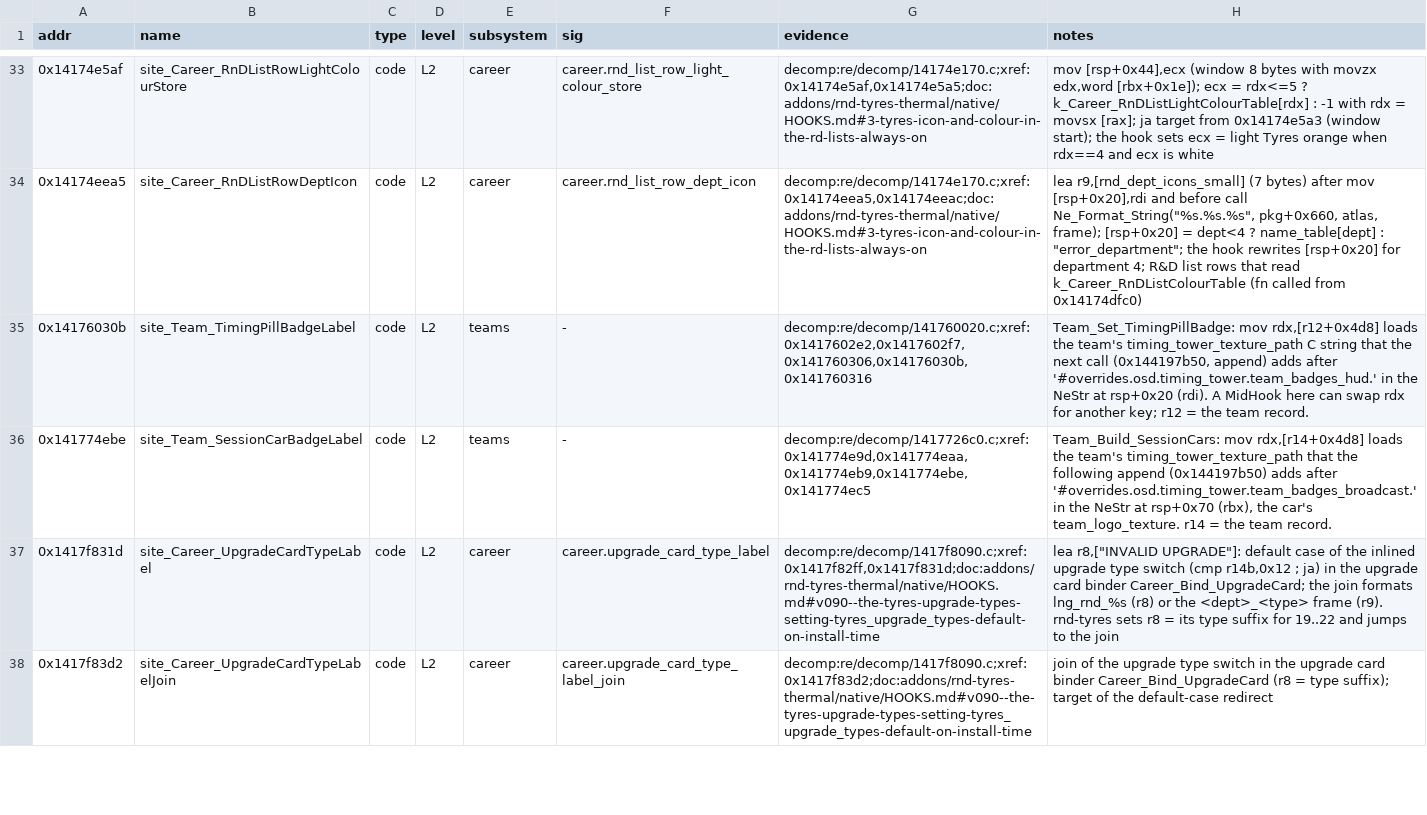
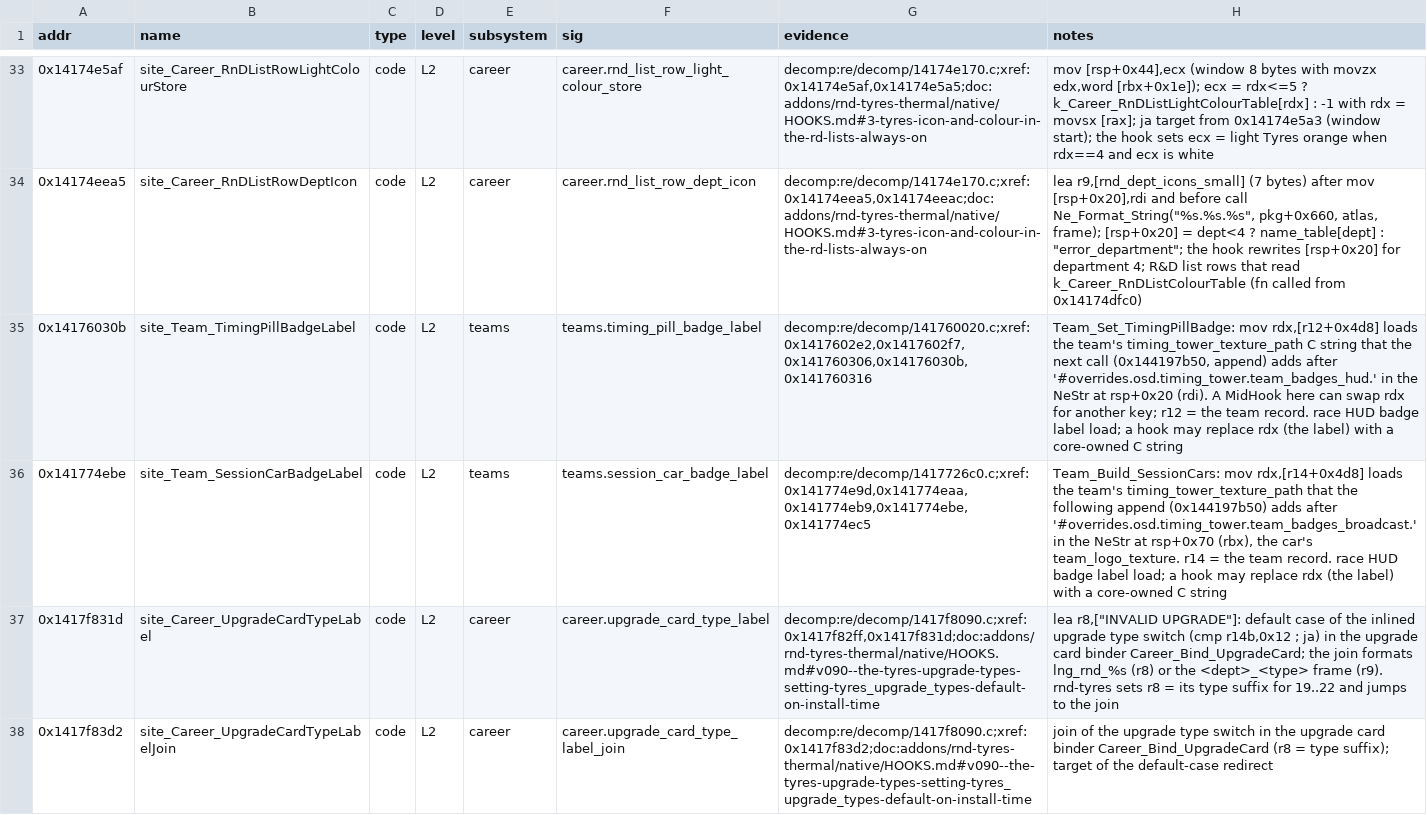
Before and after one commit to MSYEETT/SwoftyLauncher, a TSV file: re/db/globals.tsv, drawn as a sheet; only a part is shown, gaps mark what is left out.

Commit message:
docs(re): map team side data, logo contexts and team-count limits

```diff
--- a/re/db/globals.tsv
+++ b/re/db/globals.tsv
@@ -34,4 +34,4 @@ addr	name	type	level	subsystem	sig	evidence	notes
 0x14174eea5	site_Career_RnDListRowDeptIcon	code	L2	career	career.rnd_list_row_dept_icon	decomp:re/decomp/14174e170.c;xref:0x14174eea5,0x14174eeac;doc:addons/rnd-tyres-thermal/native/HOOKS.md#3-tyres-icon-and-colour-in-the-rd-lists-always-on	lea r9,[rnd_dept_icons_small] (7 bytes) after mov [rsp+0x20],rdi and before call Ne_Format_String("%s.%s.%s", pkg+0x660, atlas, frame); [rsp+0x20] = dept<4 ? name_table[dept] : "error_department"; the hook rewrites [rsp+0x20] for department 4; R&D list rows that read k_Career_RnDListColourTable (fn called from 0x14174dfc0)
-0x14176030b	site_Team_TimingPillBadgeLabel	code	L2	teams	-	decomp:re/decomp/141760020.c;xref:0x1417602e2,0x1417602f7,0x141760306,0x14176030b,0x141760316	Team_Set_TimingPillBadge: mov rdx,[r12+0x4d8] loads the team's timing_tower_texture_path C string that the next call (0x144197b50, append) adds after '#overrides.osd.timing_tower.team_badges_hud.' in the NeStr at rsp+0x20 (rdi). A MidHook here can swap rdx for another key; r12 = the team record.
-0x141774ebe	site_Team_SessionCarBadgeLabel	code	L2	teams	-	decomp:re/decomp/1417726c0.c;xref:0x141774e9d,0x141774eaa,0x141774eb9,0x141774ebe,0x141774ec5	Team_Build_SessionCars: mov rdx,[r14+0x4d8] loads the team's timing_tower_texture_path that the following append (0x144197b50) adds after '#overrides.osd.timing_tower.team_badges_broadcast.' in the NeStr at rsp+0x70 (rbx), the car's team_logo_texture. r14 = the team record.
+0x14176030b	site_Team_TimingPillBadgeLabel	code	L2	teams	teams.timing_pill_badge_label	decomp:re/decomp/141760020.c;xref:0x1417602e2,0x1417602f7,0x141760306,0x14176030b,0x141760316	Team_Set_TimingPillBadge: mov rdx,[r12+0x4d8] loads the team's timing_tower_texture_path C string that the next call (0x144197b50, append) adds after '#overrides.osd.timing_tower.team_badges_hud.' in the NeStr at rsp+0x20 (rdi). A MidHook here can swap rdx for another key; r12 = the team record. race HUD badge label load; a hook may replace rdx (the label) with a core-owned C string
+0x141774ebe	site_Team_SessionCarBadgeLabel	code	L2	teams	teams.session_car_badge_label	decomp:re/decomp/1417726c0.c;xref:0x141774e9d,0x141774eaa,0x141774eb9,0x141774ebe,0x141774ec5	Team_Build_SessionCars: mov rdx,[r14+0x4d8] loads the team's timing_tower_texture_path that the following append (0x144197b50) adds after '#overrides.osd.timing_tower.team_badges_broadcast.' in the NeStr at rsp+0x70 (rbx), the car's team_logo_texture. r14 = the team record. race HUD badge label load; a hook may replace rdx (the label) with a core-owned C string
 0x1417f831d	site_Career_UpgradeCardTypeLabel	code	L2	career	career.upgrade_card_type_label	decomp:re/decomp/1417f8090.c;xref:0x1417f82ff,0x1417f831d;doc:addons/rnd-tyres-thermal/native/HOOKS.md#v090--the-tyres-upgrade-types-setting-tyres_upgrade_types-default-on-install-time	lea r8,["INVALID UPGRADE"]: default case of the inlined upgrade type switch (cmp r14b,0x12 ; ja) in the upgrade card binder Career_Bind_UpgradeCard; the join formats lng_rnd_%s (r8) or the <dept>_<type> frame (r9). rnd-tyres sets r8 = its type suffix for 19..22 and jumps to the join
```
Also changed, not shown: 5 other files.
